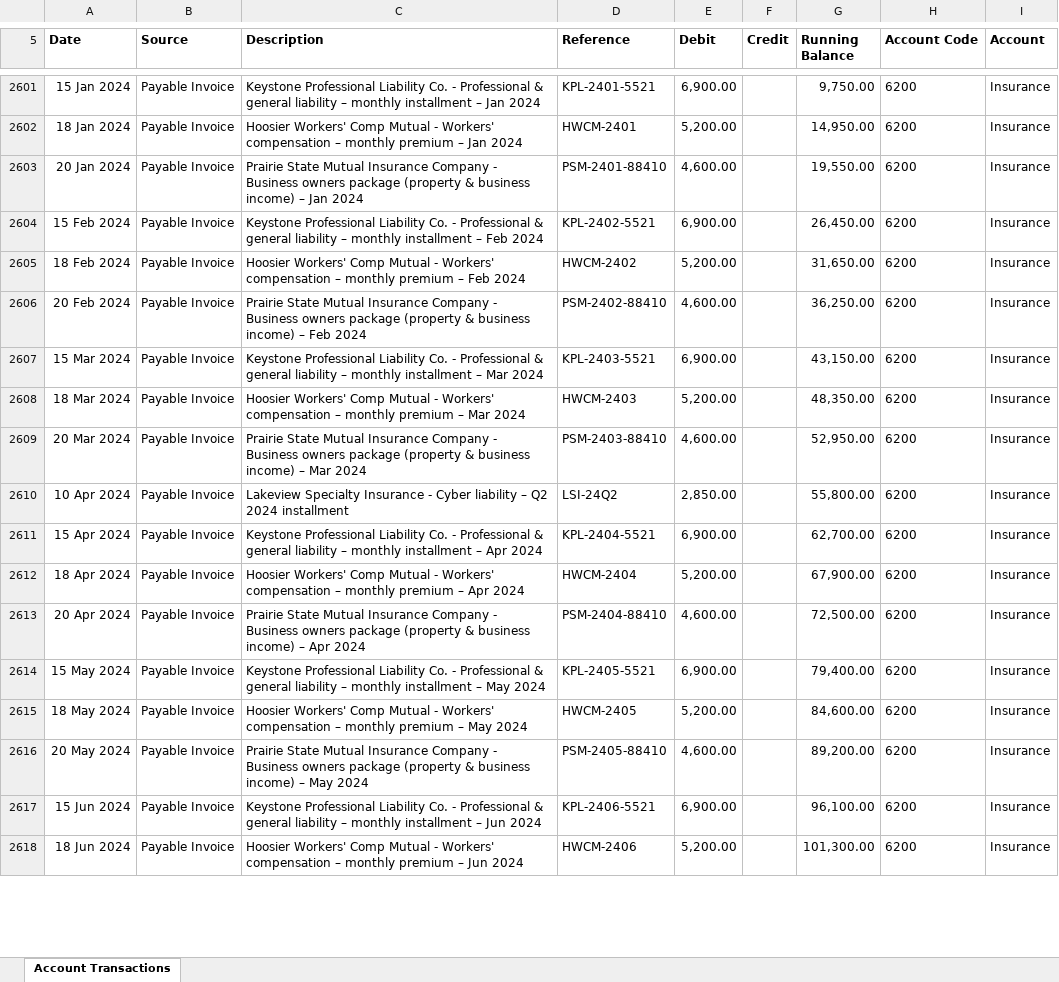
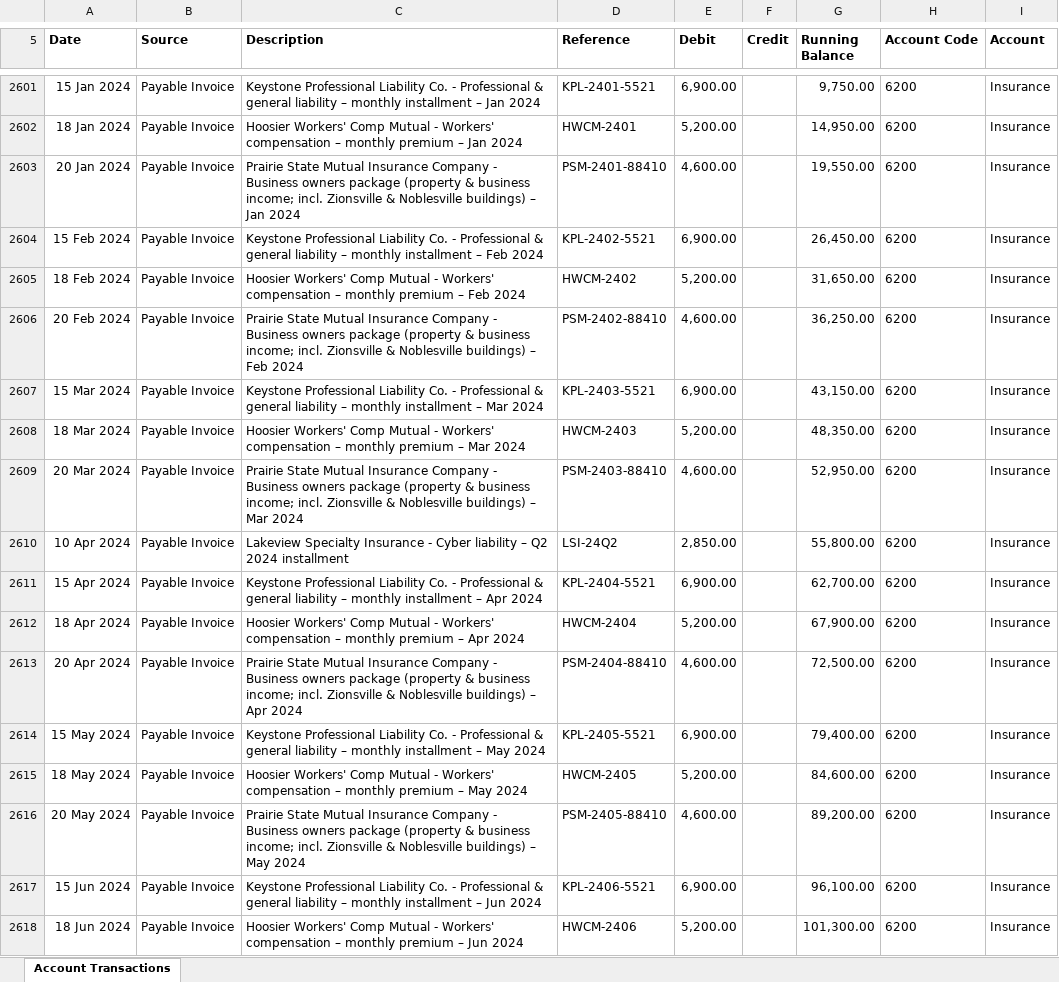
Before and after one commit to koolkam00/accounting-agent, an Excel workbook: qoe-evidence-review/data/holdout/kinetic_ridge_pt/gl/general_ledger.xlsx, sheet Account Transactions, drawn as a sheet; only a part is shown, gaps mark what is left out; values as stored, in another font and other column widths than the file's, no borders; the diff covers the shown part only; the diff names each change by its address in the sheet, - before the commit and + after, or states it on an @@ line.

```diff
--- a/qoe-evidence-review/data/holdout/kinetic_ridge_pt/gl/general_ledger.xlsx (sheet Account Transactions)
+++ b/qoe-evidence-review/data/holdout/kinetic_ridge_pt/gl/general_ledger.xlsx (sheet Account Transactions)
-C2603 (Description): …& business income) – Jan…
+C2603 (Description): …& business income; incl. Zionsville & Noblesville buildings) – Jan…
-C2606 (Description): …& business income) – Feb…
+C2606 (Description): …& business income; incl. Zionsville & Noblesville buildings) – Feb…
-C2609 (Description): …& business income) – Mar…
+C2609 (Description): …& business income; incl. Zionsville & Noblesville buildings) – Mar…
-C2613 (Description): …& business income) – Apr…
+C2613 (Description): …& business income; incl. Zionsville & Noblesville buildings) – Apr…
-C2616 (Description): …& business income) – May…
+C2616 (Description): …& business income; incl. Zionsville & Noblesville buildings) – May…
```
Also changed, not shown: 10 added rows and 59 edited cells elsewhere in this sheet, qoe-evidence-review/data/holdout/kinetic_ridge_pt/adjustments/management_adjusted_ebitda.xlsx, qoe-evidence-review/data/holdout/kinetic_ridge_pt/financials/monthly_pl.xlsx, 18 other files.
